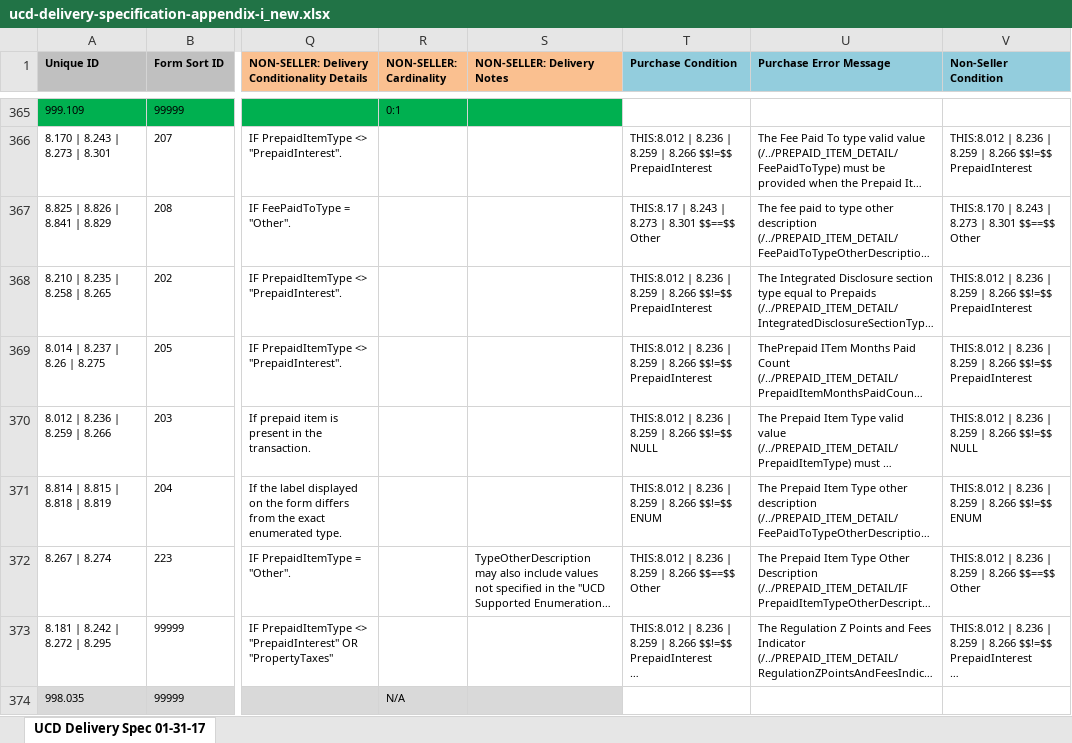
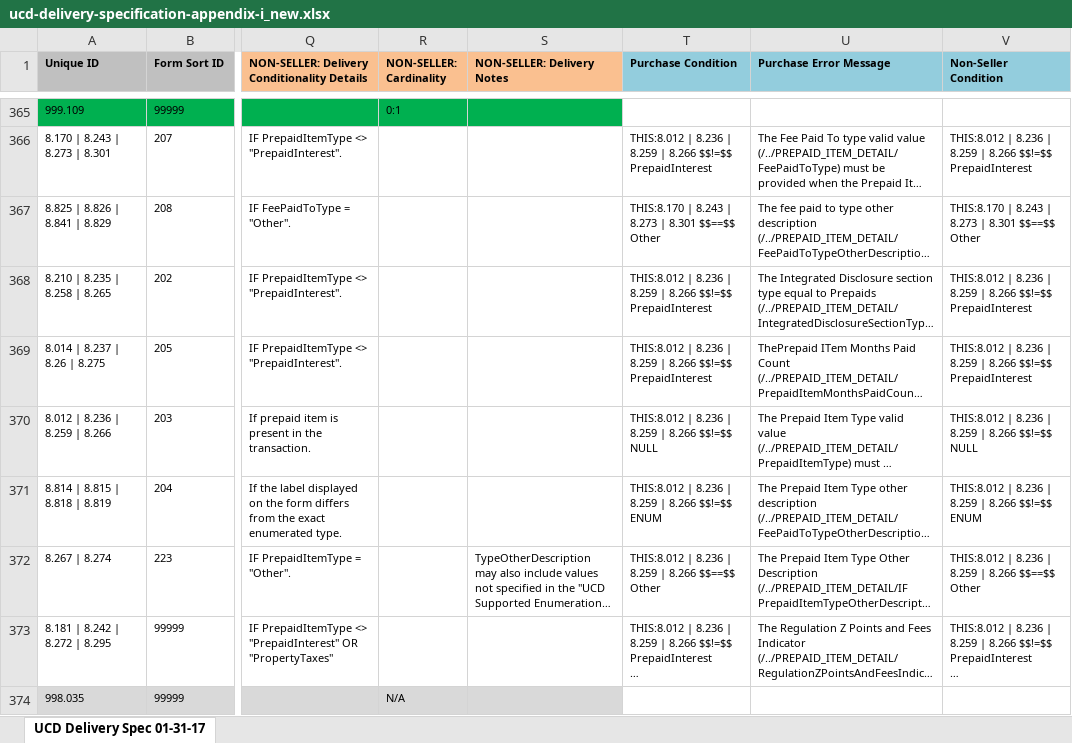
Before and after one commit to suniltota/TransformX-Service-UCD-Validate, an Excel workbook: src/main/resources/ucd-delivery-specification-appendix-i_new.xlsx, sheet UCD Delivery Spec 01-31-17, drawn as a sheet; only a part is shown, gaps mark what is left out; long unchanged cells end in …; values as stored, in another font and other column widths than the file's, no borders; the diff names each change by its address in the sheet, - before the commit and + after, or states it on an @@ line.

Commit message:
UCD Validation Error message is not getting displayed for few fields

```diff
--- a/src/main/resources/ucd-delivery-specification-appendix-i_new.xlsx (sheet UCD Delivery Spec 01-31-17)
+++ b/src/main/resources/ucd-delivery-specification-appendix-i_new.xlsx (sheet UCD Delivery Spec 01-31-17)
-T367 (Purchase Condition): THIS:8.17 | 8.243…
+T367 (Purchase Condition): THIS:8.170 | 8.243…
```
Also changed, not shown: 3 other files.
